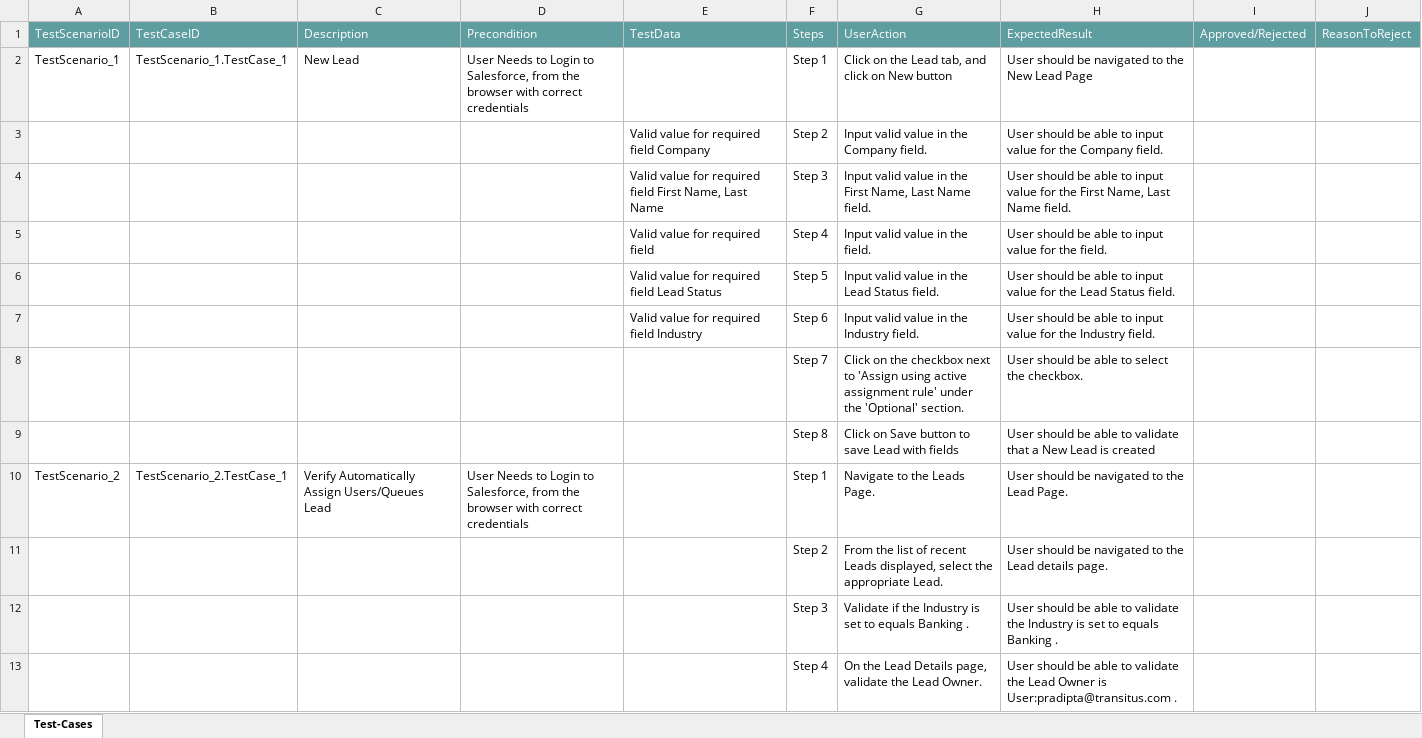
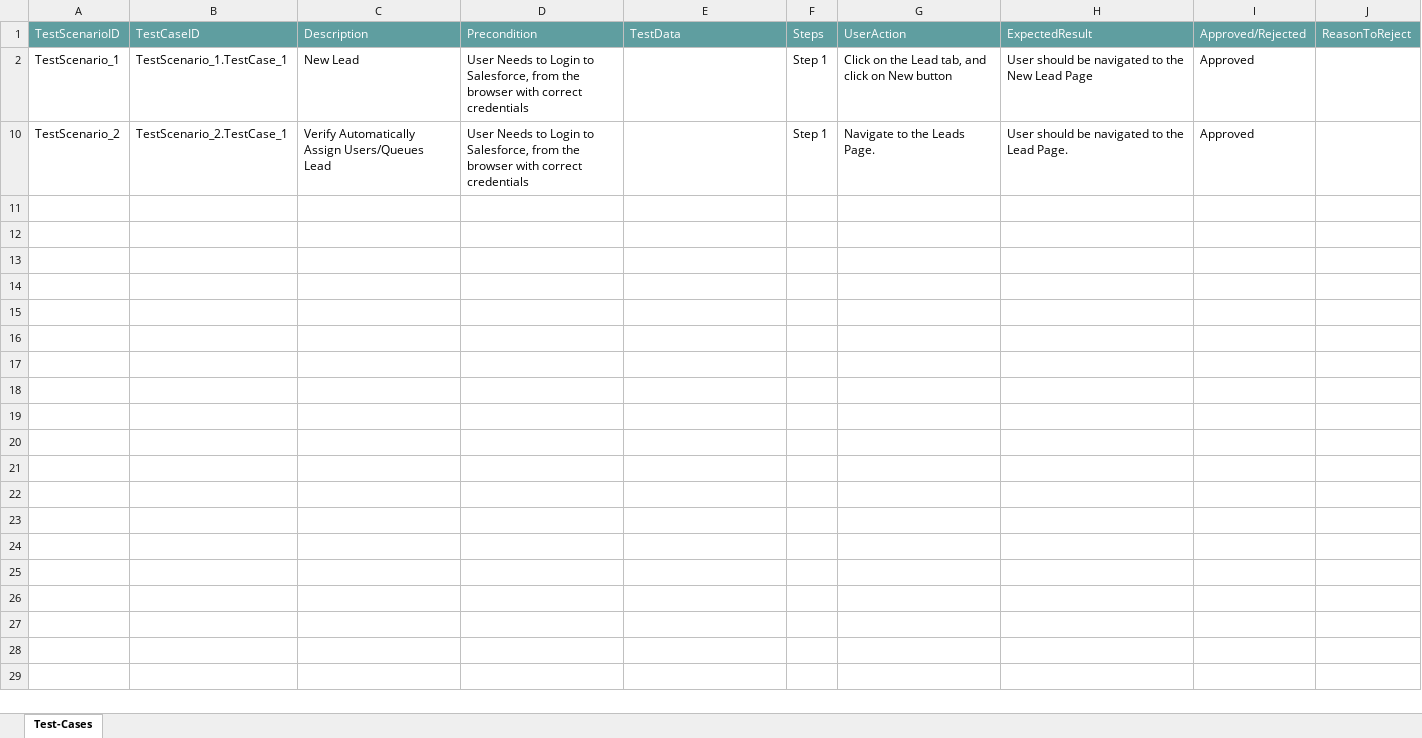
Before and after one commit to ShaikMohamedIrfan/DS, an Excel workbook: leadss.xlsx, sheet Test-Cases, drawn as a sheet; values as stored, in another font and other column widths than the file's, no borders; table styles not drawn; the diff names each change by its address in the sheet, - before the commit and + after, or states it on an @@ line.

Commit message:
Add files via upload

```diff
--- a/leadss.xlsx (sheet Test-Cases)
+++ b/leadss.xlsx (sheet Test-Cases)
-I2: (empty)
+I2: Approved
@@ row 3 hidden:  |  |  |  | Valid value for required field Company | Step 2 | Input valid value in the Company field. | User should be able to input value for the Company field. @@
@@ row 4 hidden:  |  |  |  | Valid value for required field First Name, Last Name | Step 3 | Input valid value in the First Name, Last Name field. | User should be able to input value for the First Name, Last Name field. @@
@@ row 5 hidden:  |  |  |  | Valid value for required field | Step 4 | Input valid value in the field. | User should be able to input value for the field. @@
@@ row 6 hidden:  |  |  |  | Valid value for required field Lead Status | Step 5 | Input valid value in the Lead Status field. | User should be able to input value for the Lead Status field. @@
@@ row 7 hidden:  |  |  |  | Valid value for required field Industry | Step 6 | Input valid value in the Industry field. | User should be able to input value for the Industry field. @@
@@ row 8 hidden:  |  |  |  |  | Step 7 | Click on the checkbox next to 'Assign using active assignment rule' under the 'Optional' section. | User should be able to select the checkbox. @@
@@ row 9 hidden:  |  |  |  |  | Step 8 | Click on Save button to save Lead with fields | User should be able to validate that a New Lead is created @@
-I10: (empty)
+I10: Approved
@@ row 11 hidden:  |  |  |  |  | Step 2 | From the list of recent Leads displayed, select the appropriate Lead. | User should be navigated to the Lead details page. @@
@@ row 12 hidden:  |  |  |  |  | Step 3 | Validate if the Industry is set to equals Banking . | User should be able to validate the Industry is set to equals Banking . @@
@@ row 13 hidden:  |  |  |  |  | Step 4 | On the Lead Details page, validate the Lead Owner. | User should be able to validate the Lead Owner is User:pradipta@transitus.com . @@
```
